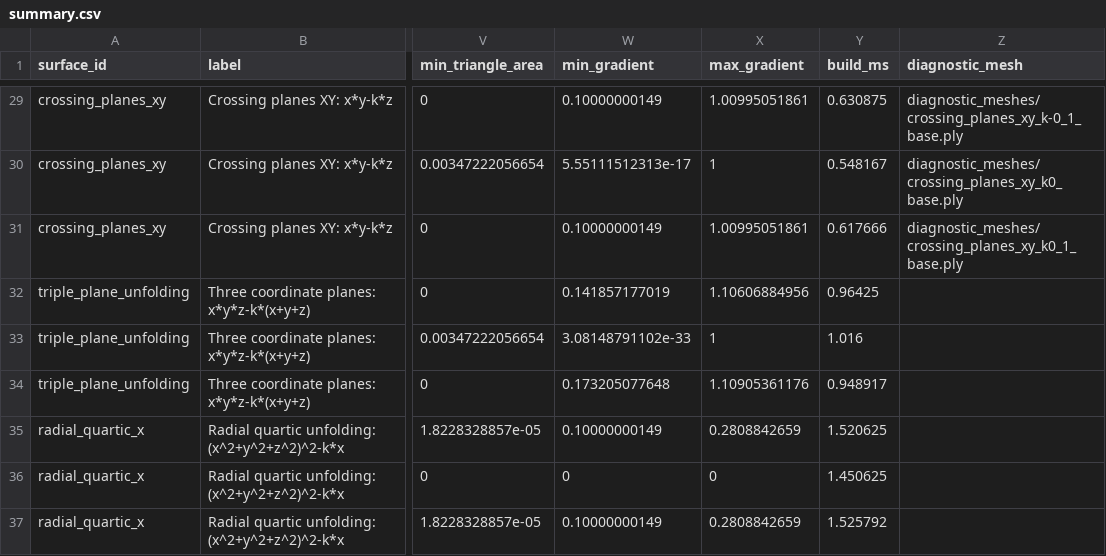
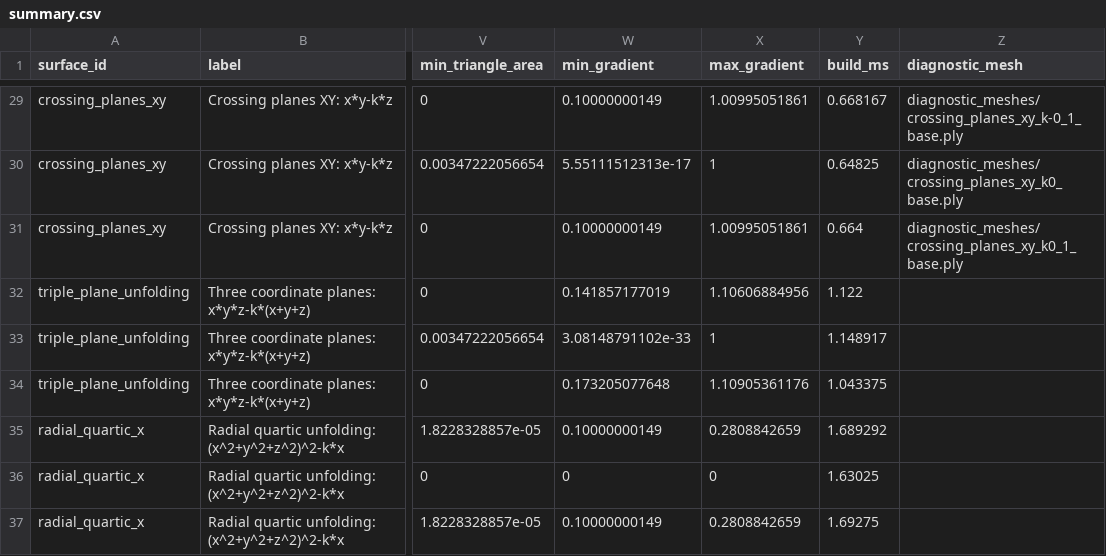
Before and after one commit to LuciaDrzkova/Project, a CSV file: singularity_results/quick/summary.csv, drawn as a sheet; only a part is shown, gaps mark what is left out; the diff covers the shown part only; the diff names each change by its address in the sheet, - before the commit and + after, or states it on an @@ line.

```diff
--- a/singularity_results/quick/summary.csv
+++ b/singularity_results/quick/summary.csv
-Y29 (build_ms): 0.630875
+Y29 (build_ms): 0.668167
-Y30 (build_ms): 0.548167
+Y30 (build_ms): 0.64825
-Y31 (build_ms): 0.617666
+Y31 (build_ms): 0.664
-Y32 (build_ms): 0.96425
+Y32 (build_ms): 1.122
-Y33 (build_ms): 1.016
+Y33 (build_ms): 1.148917
-Y34 (build_ms): 0.948917
+Y34 (build_ms): 1.043375
-Y35 (build_ms): 1.520625
+Y35 (build_ms): 1.689292
-Y36 (build_ms): 1.450625
+Y36 (build_ms): 1.63025
-Y37 (build_ms): 1.525792
+Y37 (build_ms): 1.69275
```
Also changed, not shown: 27 edited cells elsewhere in this file, singularity_results/quick/phase_summary.csv, 8 other files.
